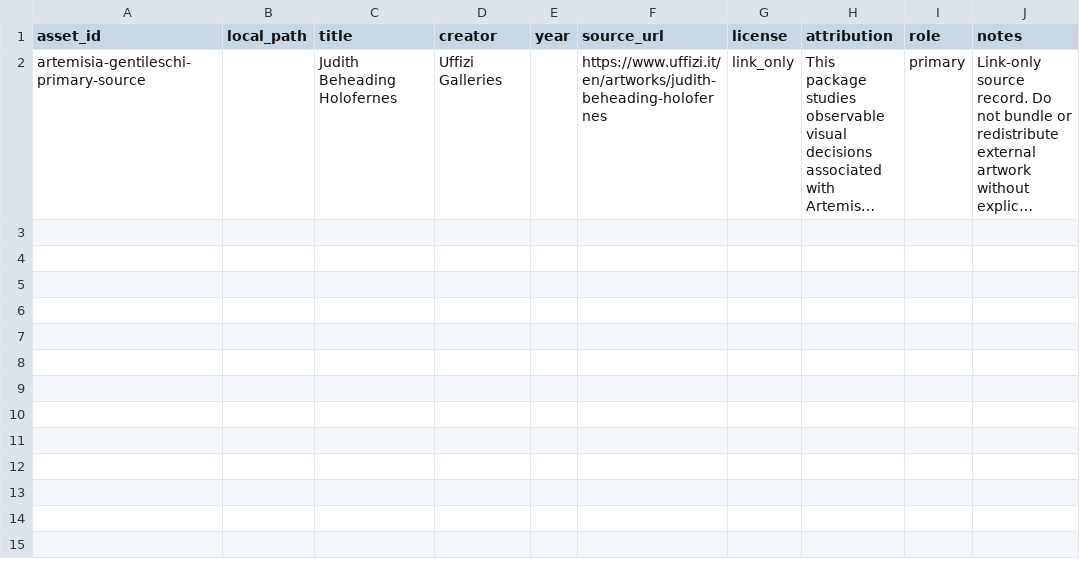
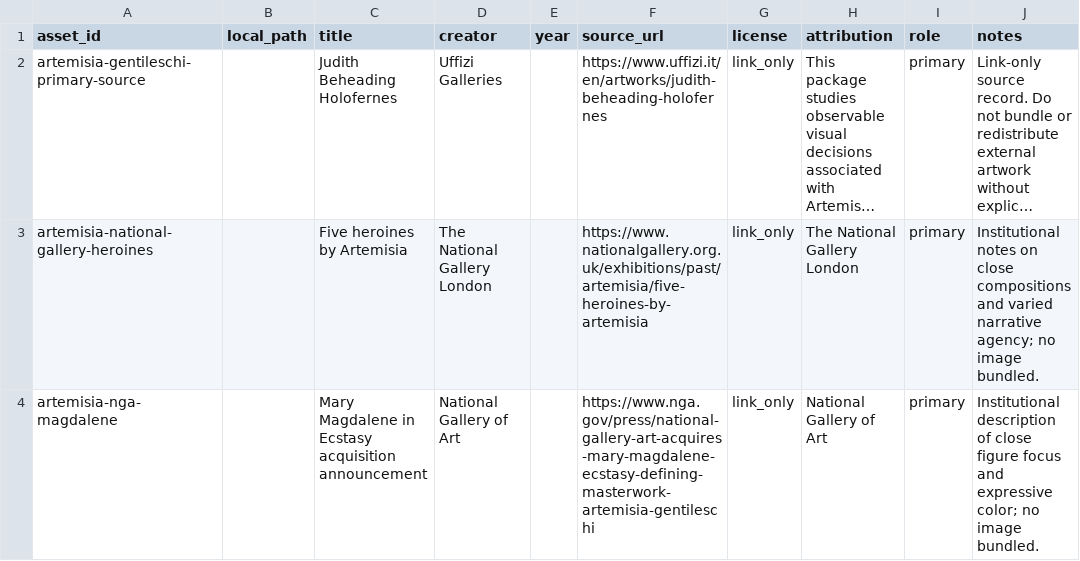
Before and after one commit to ZhouYinLong-lab/OhMyStyle, a CSV file: style-packages/artists/artemisia-gentileschi/references/manifest.csv, drawn as a sheet; long unchanged cells end in …; the diff names each change by its address in the sheet, - before the commit and + after, or states it on an @@ line.

Commit message:
feat: register Artemisia Gentileschi art direction

```diff
--- a/style-packages/artists/artemisia-gentileschi/references/manifest.csv
+++ b/style-packages/artists/artemisia-gentileschi/references/manifest.csv
+row 3: artemisia-national-gallery-heroines |  | Five heroines by Artemisia | The National Gallery London |  | https://www.nationalgallery.org.uk/exhibitions/past/artemisia/five-heroines-by-artemisia | link_only | The National Gallery London | primary | Institutional notes on close compositions and varied narrative agency; no image bundled.
+row 4: artemisia-nga-magdalene |  | Mary Magdalene in Ecstasy acquisition announcement | National Gallery of Art |  | https://www.nga.gov/press/national-gallery-art-acquires-mary-magdalene-ecstasy-defining-masterwork-artemisia-gentileschi | link_only | National Gallery of Art | primary | Institutional description of close figure focus and expressive color; no image bundled.
```
Also changed, not shown: 14 other files.
